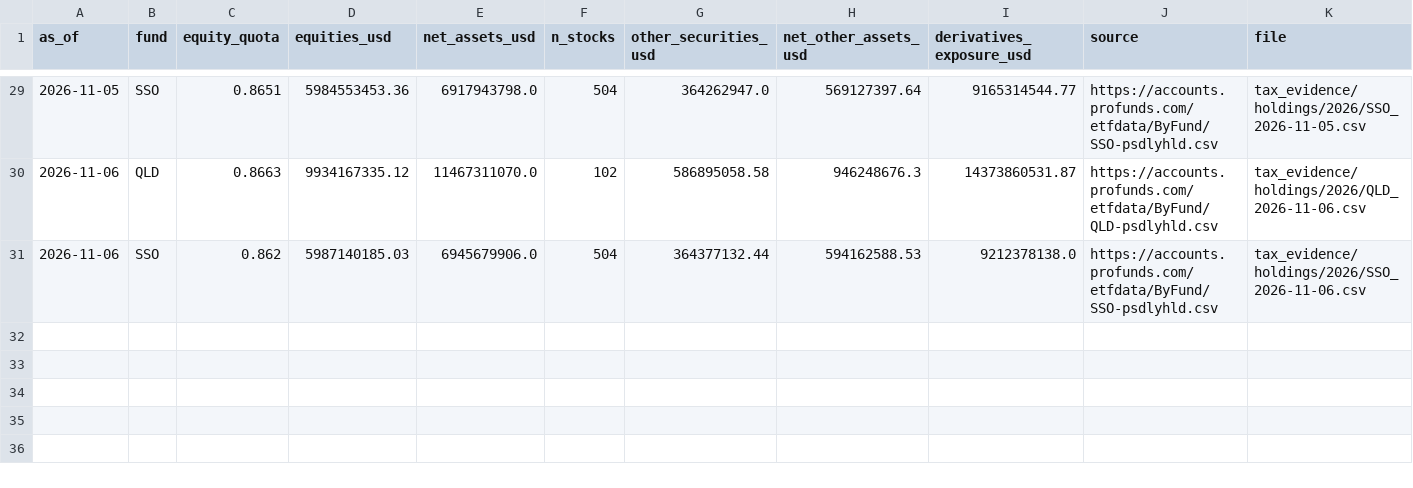
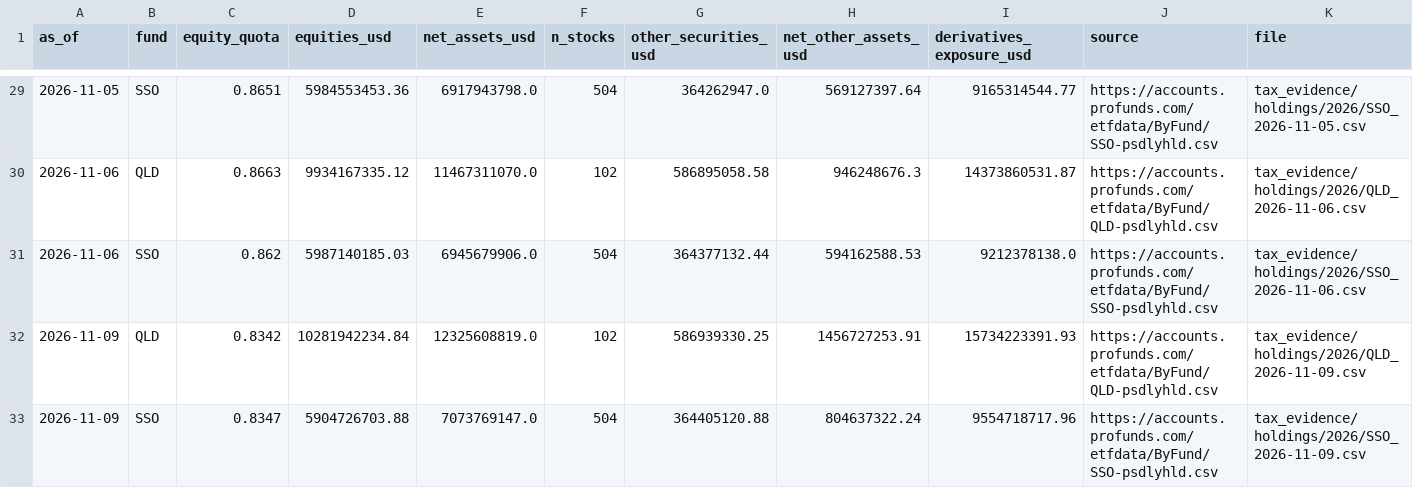
Before and after one commit to jonasstricker/strategy-switch, a CSV file: tax_evidence/equity_quota.csv, drawn as a sheet; only a part is shown, gaps mark what is left out; rows hold the shown columns only; the diff names each change by its address in the sheet, - before the commit and + after, or states it on an @@ line.

```diff
--- a/tax_evidence/equity_quota.csv
+++ b/tax_evidence/equity_quota.csv
+row 32: 2026-11-09 | QLD | 0.8342 | 10281942234.84 | 12325608819.0 | 102 | 586939330.25 | 1456727253.91 | 15734223391.93 | https://accounts.profunds.com/etfdata/ByFund/QLD-psdlyhld.csv | tax_evidence/holdings/2026/QLD_2026-11-09.csv
+row 33: 2026-11-09 | SSO | 0.8347 | 5904726703.88 | 7073769147.0 | 504 | 364405120.88 | 804637322.24 | 9554718717.96 | https://accounts.profunds.com/etfdata/ByFund/SSO-psdlyhld.csv | tax_evidence/holdings/2026/SSO_2026-11-09.csv
```
Also changed, not shown: docs/data/equity_quota.csv, 4 other files.
